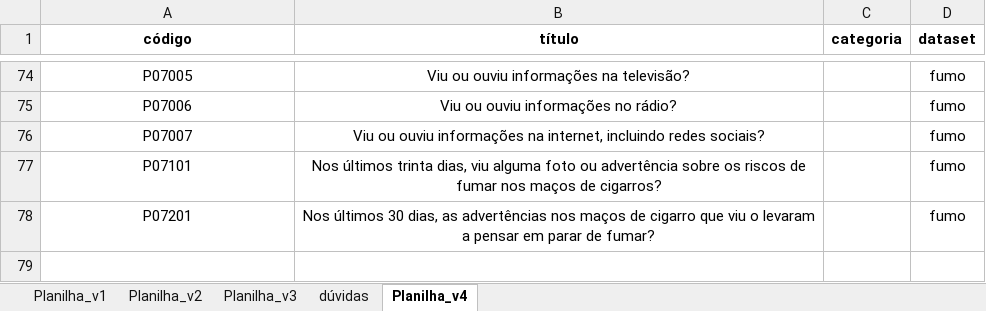
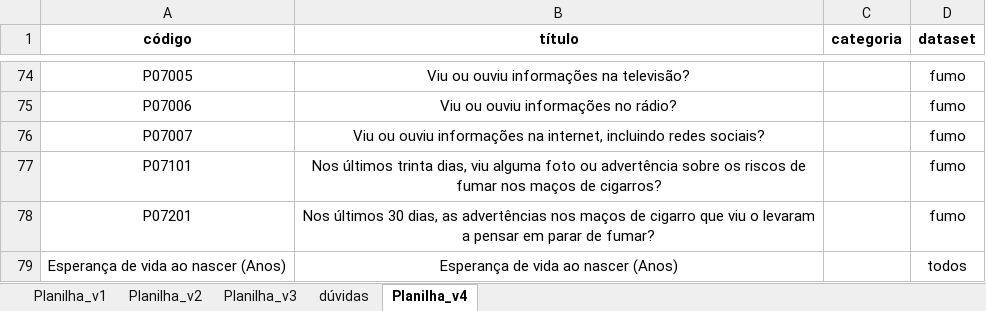
Before and after one commit to maafinotti/TCC-PNS, an Excel workbook: dicionários/Colunas PNS (de-para).xlsx, sheet Planilha_v4, drawn as a sheet; only a part is shown, gaps mark what is left out; values as stored, in another font and other column widths than the file's, no borders; the diff names each change by its address in the sheet, - before the commit and + after, or states it on an @@ line.

Commit message:
junção dos gráficos cloropléticos; adição da coluna de expectativa de vida

```diff
--- a/dicionários/Colunas PNS (de-para).xlsx (sheet Planilha_v4)
+++ b/dicionários/Colunas PNS (de-para).xlsx (sheet Planilha_v4)
+row 79: Esperança de vida ao nascer (Anos) | Esperança de vida ao nascer (Anos) |  | todos
```
Also changed, not shown: 8 other files.
